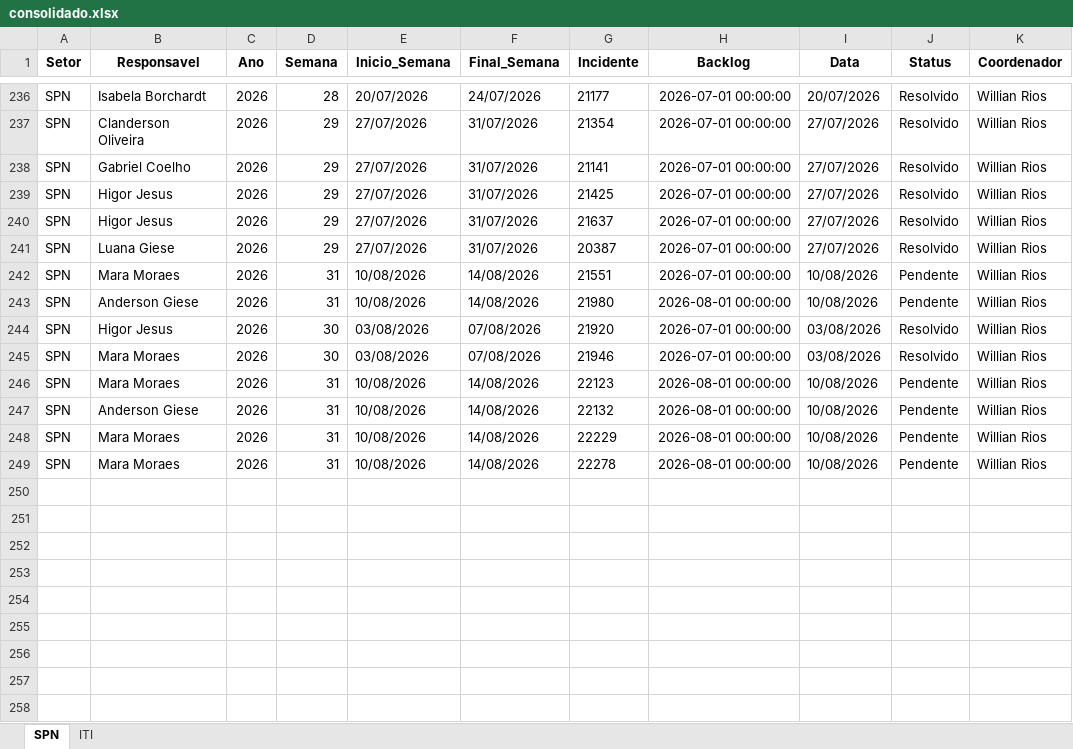
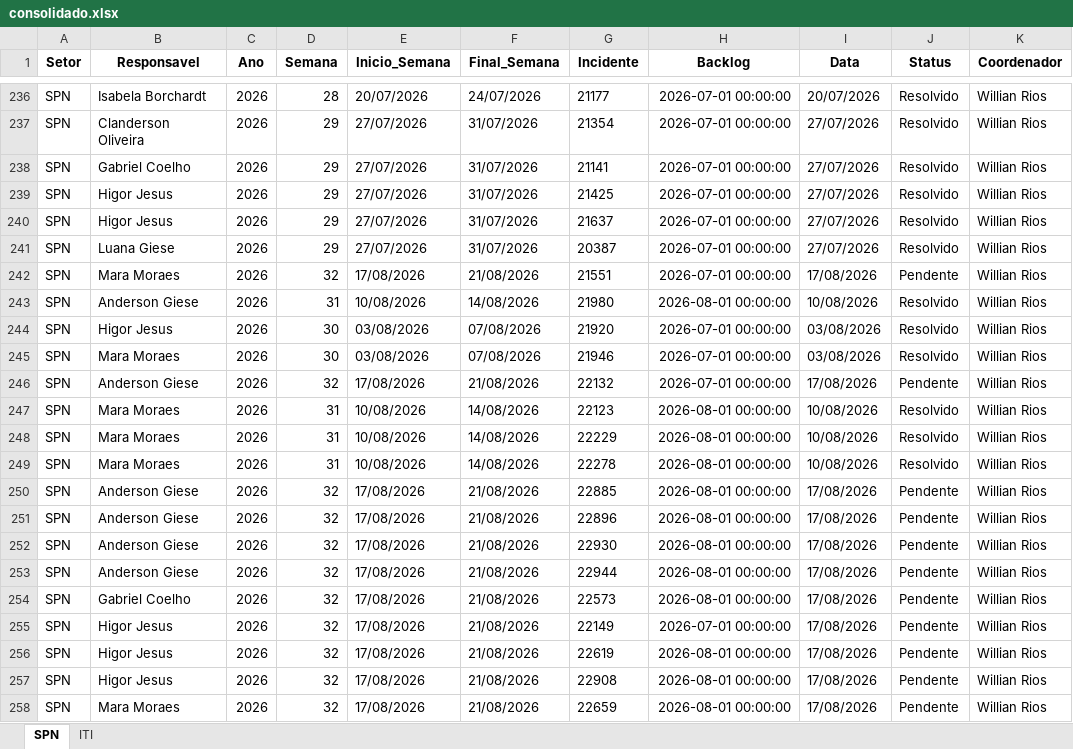
Before and after one commit to GeekFrancisco/Franciscodatais, an Excel workbook: data/base/consolidado.xlsx, sheet SPN, drawn as a sheet; only a part is shown, gaps mark what is left out; values as stored, in another font and other column widths than the file's, no borders; addresses are those after the commit; the diff names each change by its address in the sheet, - before the commit and + after, or states it on an @@ line.

```diff
--- a/data/base/consolidado.xlsx (sheet SPN)
+++ b/data/base/consolidado.xlsx (sheet SPN)
-D242 (Semana): 31
+D242 (Semana): 32
-E242 (Inicio_Semana): 10/08/2026
+E242 (Inicio_Semana): 17/08/2026
-F242 (Final_Semana): 14/08/2026
+F242 (Final_Semana): 21/08/2026
-I242 (Data): 10/08/2026
+I242 (Data): 17/08/2026
-J243 (Status): Pendente
+J243 (Status): Resolvido
+row 246: SPN | Anderson Giese | 2026 | 32 | 17/08/2026 | 21/08/2026 | 22132 | 2026-07-01 00:00:00 | 17/08/2026 | Pendente | Willian Rios
-J247:J249 (Status): Pendente
+J247:J249 (Status): Resolvido
-B248 (Responsavel): Anderson Giese
+B248 (Responsavel): Mara Moraes
-G248 (Incidente): 22132
+G248 (Incidente): 22229
-G249 (Incidente): 22229
+G249 (Incidente): 22278
+row 250: SPN | Anderson Giese | 2026 | 32 | 17/08/2026 | 21/08/2026 | 22885 | 2026-08-01 00:00:00 | 17/08/2026 | Pendente | Willian Rios
+row 251: SPN | Anderson Giese | 2026 | 32 | 17/08/2026 | 21/08/2026 | 22896 | 2026-08-01 00:00:00 | 17/08/2026 | Pendente | Willian Rios
+row 252: SPN | Anderson Giese | 2026 | 32 | 17/08/2026 | 21/08/2026 | 22930 | 2026-08-01 00:00:00 | 17/08/2026 | Pendente | Willian Rios
+row 253: SPN | Anderson Giese | 2026 | 32 | 17/08/2026 | 21/08/2026 | 22944 | 2026-08-01 00:00:00 | 17/08/2026 | Pendente | Willian Rios
+row 254: SPN | Gabriel Coelho | 2026 | 32 | 17/08/2026 | 21/08/2026 | 22573 | 2026-08-01 00:00:00 | 17/08/2026 | Pendente | Willian Rios
+row 255: SPN | Higor Jesus | 2026 | 32 | 17/08/2026 | 21/08/2026 | 22149 | 2026-07-01 00:00:00 | 17/08/2026 | Pendente | Willian Rios
+row 256: SPN | Higor Jesus | 2026 | 32 | 17/08/2026 | 21/08/2026 | 22619 | 2026-08-01 00:00:00 | 17/08/2026 | Pendente | Willian Rios
+row 257: SPN | Higor Jesus | 2026 | 32 | 17/08/2026 | 21/08/2026 | 22908 | 2026-08-01 00:00:00 | 17/08/2026 | Pendente | Willian Rios
-D258 (Semana): 31
+D258 (Semana): 32
-E258 (Inicio_Semana): 10/08/2026
+E258 (Inicio_Semana): 17/08/2026
-F258 (Final_Semana): 14/08/2026
+F258 (Final_Semana): 21/08/2026
-G258 (Incidente): 22278
+G258 (Incidente): 22659
-I258 (Data): 10/08/2026
+I258 (Data): 17/08/2026
```
Also changed, not shown: sheet ITI, data/base/Backlog_31.xlsx, 6 other files.
